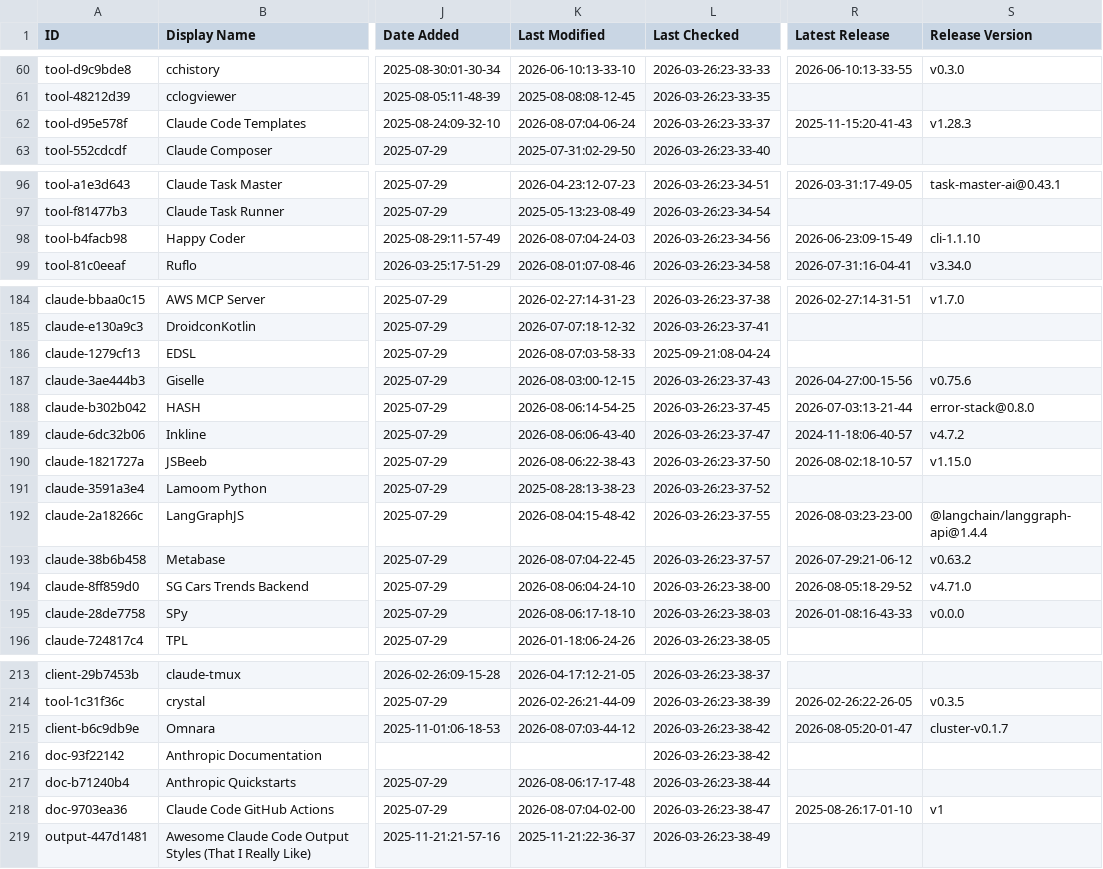
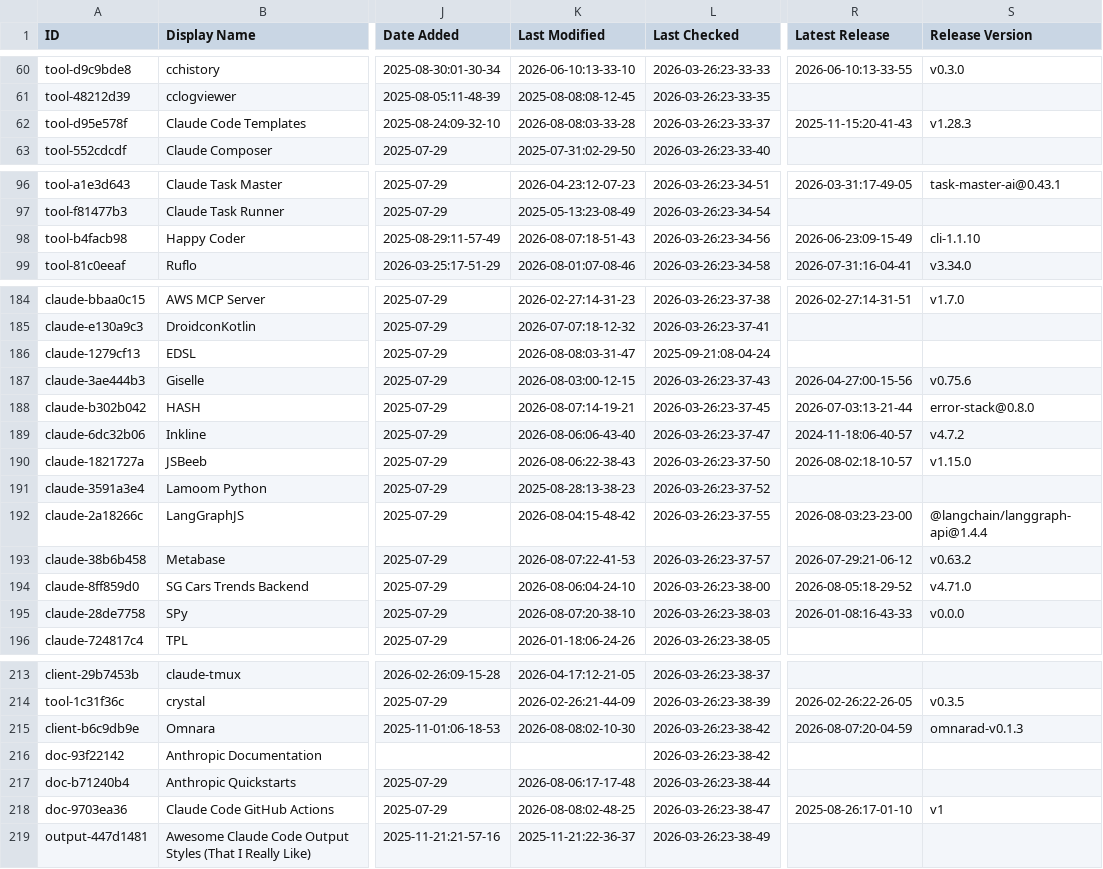
Before and after one commit to sasakiblog26-lgtm/awesome-claude-code, a CSV file: THE_RESOURCES_TABLE.csv, drawn as a sheet; only a part is shown, gaps mark what is left out; the diff covers the shown part only; the diff names each change by its address in the sheet, - before the commit and + after, or states it on an @@ line.

```diff
--- a/THE_RESOURCES_TABLE.csv
+++ b/THE_RESOURCES_TABLE.csv
-K62 (Last Modified): 2026-08-07:04-06-24
+K62 (Last Modified): 2026-08-08:03-33-28
-K98 (Last Modified): 2026-08-07:04-24-03
+K98 (Last Modified): 2026-08-07:18-51-43
-K186 (Last Modified): 2026-08-07:03-58-33
+K186 (Last Modified): 2026-08-08:03-31-47
-K188 (Last Modified): 2026-08-06:14-54-25
+K188 (Last Modified): 2026-08-07:14-19-21
-K193 (Last Modified): 2026-08-07:04-22-45
+K193 (Last Modified): 2026-08-07:22-41-53
-K195 (Last Modified): 2026-08-06:17-18-10
+K195 (Last Modified): 2026-08-07:20-38-10
-K215 (Last Modified): 2026-08-07:03-44-12
+K215 (Last Modified): 2026-08-08:02-10-30
-R215 (Latest Release): 2026-08-05:20-01-47
+R215 (Latest Release): 2026-08-07:20-04-59
-S215 (Release Version): cluster-v0.1.7
+S215 (Release Version): omnarad-v0.1.3
-K218 (Last Modified): 2026-08-07:04-02-00
+K218 (Last Modified): 2026-08-08:02-48-25
```
Also changed, not shown: 33 edited cells elsewhere in this file.
